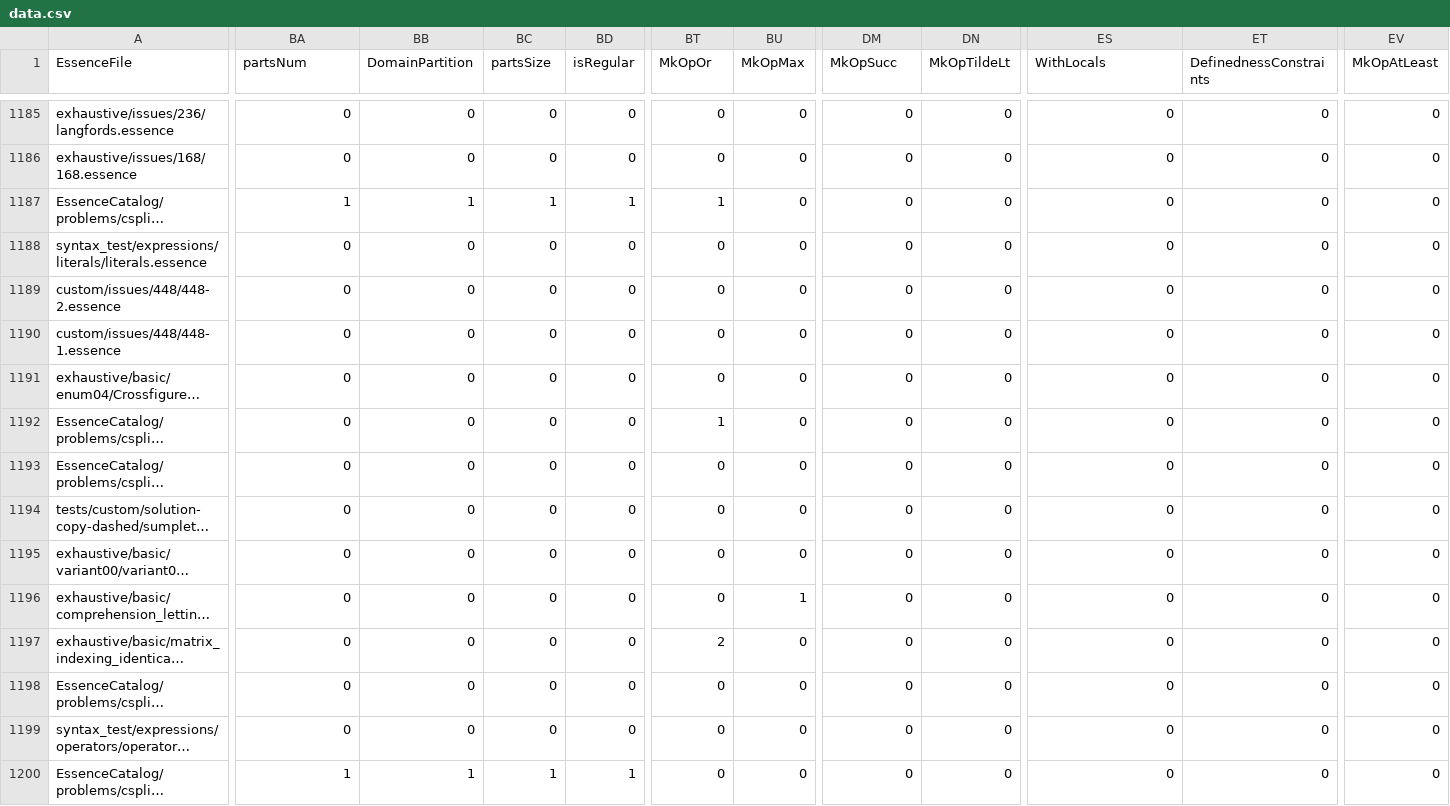
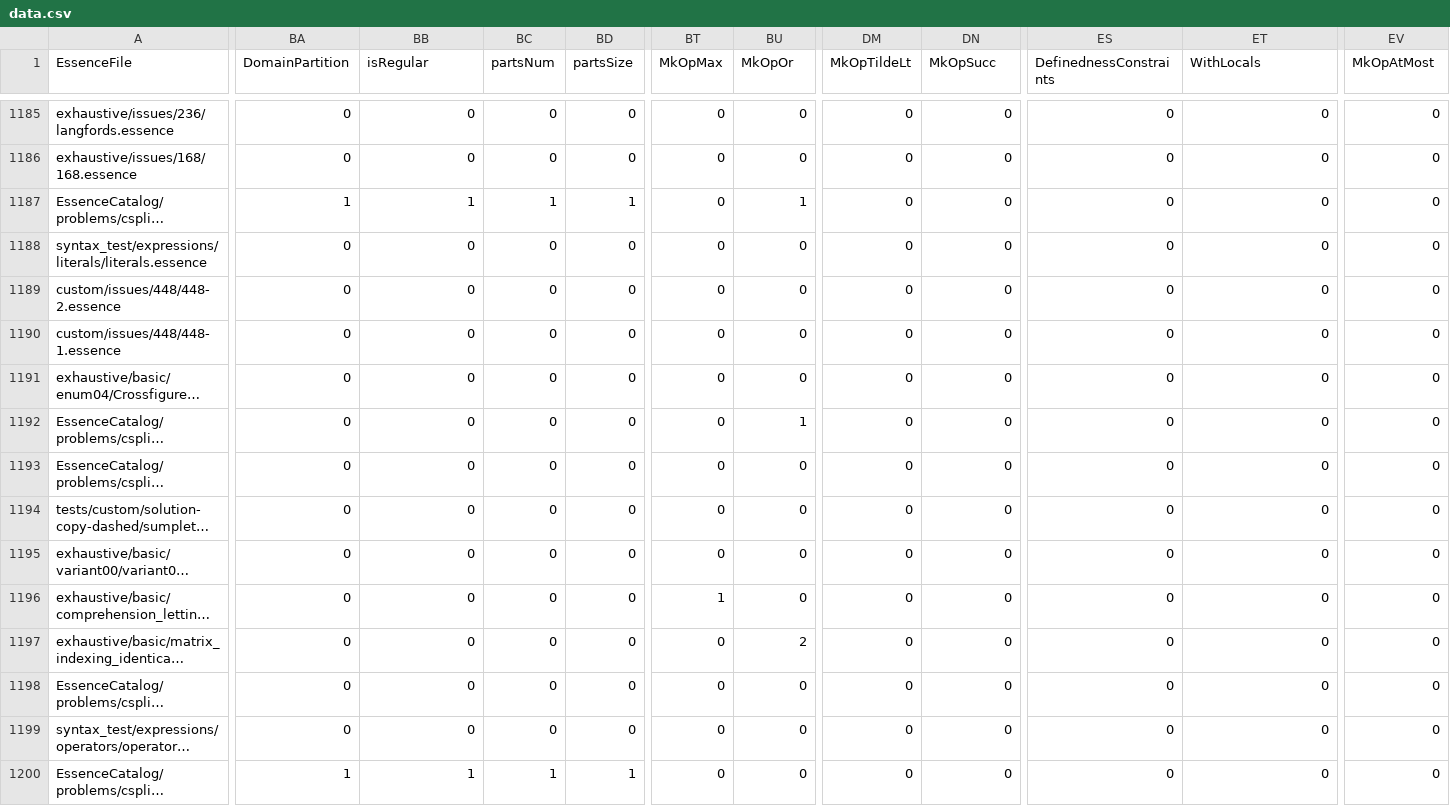
Before and after one commit to Kieranoski702/conjure-oxide, a CSV file: tools/essence-feature-usage-stats/data.csv, drawn as a sheet; only a part is shown, gaps mark what is left out; long unchanged cells end in …; the diff covers the shown part only; the diff names each change by its address in the sheet, - before the commit and + after, or states it on an @@ line.

```diff
--- a/tools/essence-feature-usage-stats/data.csv
+++ b/tools/essence-feature-usage-stats/data.csv
-BA1: partsNum
+BA1: DomainPartition
-BB1: DomainPartition
+BB1: isRegular
-BC1: partsSize
+BC1: partsNum
-BD1: isRegular
+BD1: partsSize
-BT1: MkOpOr
+BT1: MkOpMax
-BU1: MkOpMax
+BU1: MkOpOr
-DM1: MkOpSucc
+DM1: MkOpTildeLt
-DN1: MkOpTildeLt
+DN1: MkOpSucc
-ES1: WithLocals
+ES1: DefinednessConstraints
-ET1: DefinednessConstraints
+ET1: WithLocals
-EV1: MkOpAtLeast
+EV1: MkOpAtMost
-BT1187 (MkOpMax): 1
+BT1187 (MkOpMax): 0
-BU1187 (MkOpOr): 0
+BU1187 (MkOpOr): 1
-BT1192 (MkOpMax): 1
+BT1192 (MkOpMax): 0
-BU1192 (MkOpOr): 0
+BU1192 (MkOpOr): 1
-BT1196 (MkOpMax): 0
+BT1196 (MkOpMax): 1
-BU1196 (MkOpOr): 1
+BU1196 (MkOpOr): 0
-BT1197 (MkOpMax): 2
+BT1197 (MkOpMax): 0
-BU1197 (MkOpOr): 0
+BU1197 (MkOpOr): 2
```
Also changed, not shown: 137 edited cells elsewhere in this file, 1 other file.
